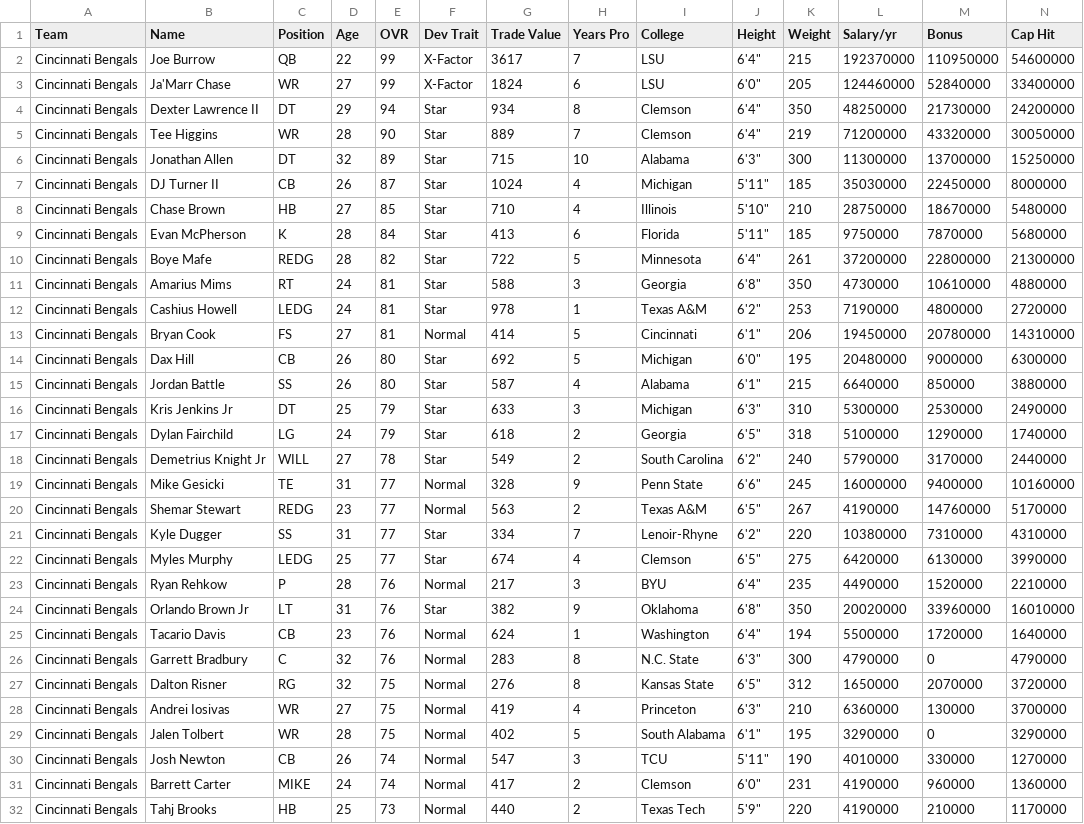
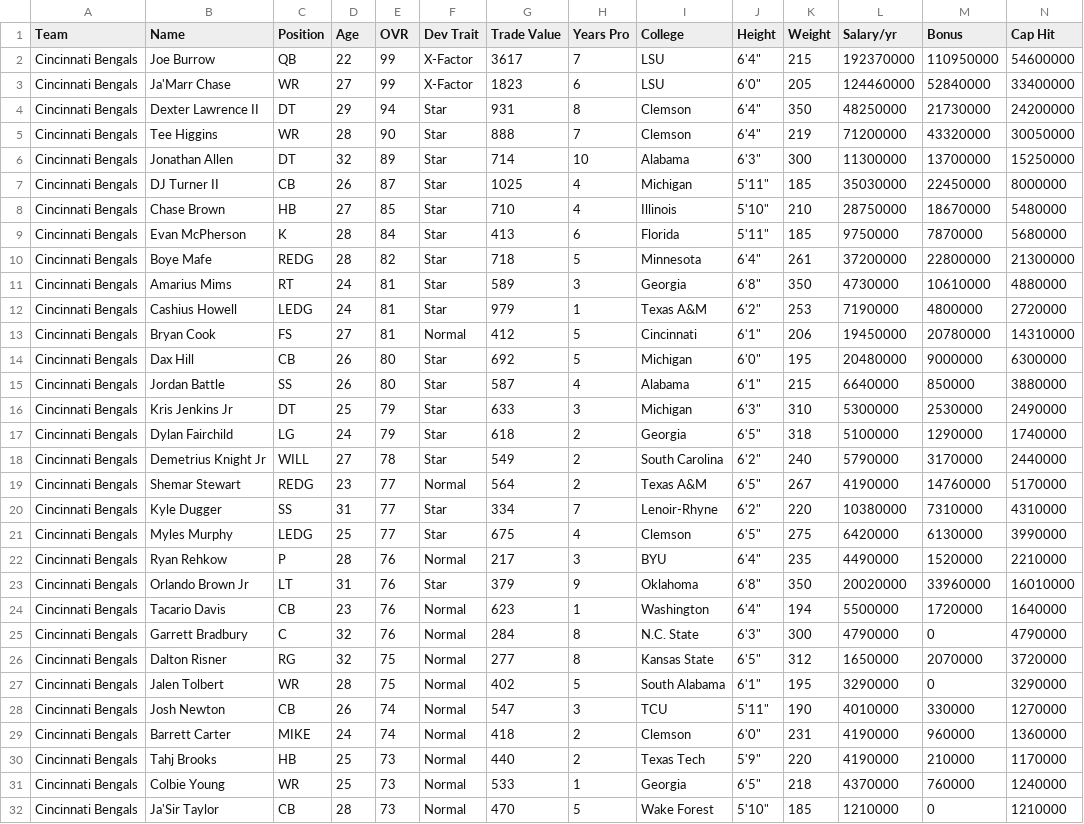
Before and after one commit to jm-27-league/jm-27-league.github.io, a CSV file: csv/team-777519106.csv, drawn as a sheet; only a part is shown; the shorter side is filled out with more unchanged rows; removed rows and columns are numbered as before the commit, all else as after; rows hold the shown columns only; the diff covers the shown part only; the diff names each change by its address in the sheet, - before the commit and + after, or states it on an @@ line.

```diff
--- a/csv/team-777519106.csv
+++ b/csv/team-777519106.csv
-G3 (Trade Value): 1824
+G3 (Trade Value): 1823
-G4 (Trade Value): 934
+G4 (Trade Value): 931
-G5 (Trade Value): 889
+G5 (Trade Value): 888
-G6 (Trade Value): 715
+G6 (Trade Value): 714
-G7 (Trade Value): 1024
+G7 (Trade Value): 1025
-G10 (Trade Value): 722
+G10 (Trade Value): 718
-G11 (Trade Value): 588
+G11 (Trade Value): 589
-G12 (Trade Value): 978
+G12 (Trade Value): 979
-G13 (Trade Value): 414
+G13 (Trade Value): 412
-row 19: Cincinnati Bengals | Mike Gesicki | TE | 31 | 77 | Normal | 328 | 9 | Penn State | 6'6" | 245 | 16000000 | 9400000 | 10160000
-G19 (Trade Value): 563
+G19 (Trade Value): 564
-G21 (Trade Value): 674
+G21 (Trade Value): 675
-G23 (Trade Value): 382
+G23 (Trade Value): 379
-G24 (Trade Value): 624
+G24 (Trade Value): 623
-G25 (Trade Value): 283
+G25 (Trade Value): 284
-G26 (Trade Value): 276
+G26 (Trade Value): 277
-row 28: Cincinnati Bengals | Andrei Iosivas | WR | 27 | 75 | Normal | 419 | 4 | Princeton | 6'3" | 210 | 6360000 | 130000 | 3700000
-G29 (Trade Value): 417
+G29 (Trade Value): 418
```
Also changed, not shown: 20 edited cells elsewhere in this file, csv/all-players.csv, csv/team-777519104.csv, 33 other files.
